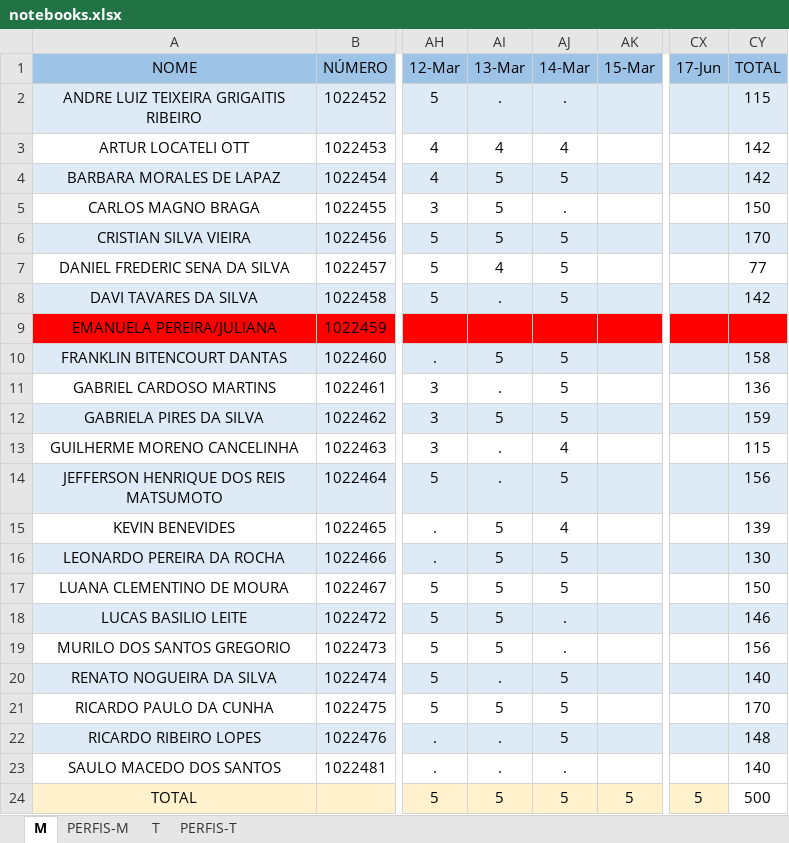
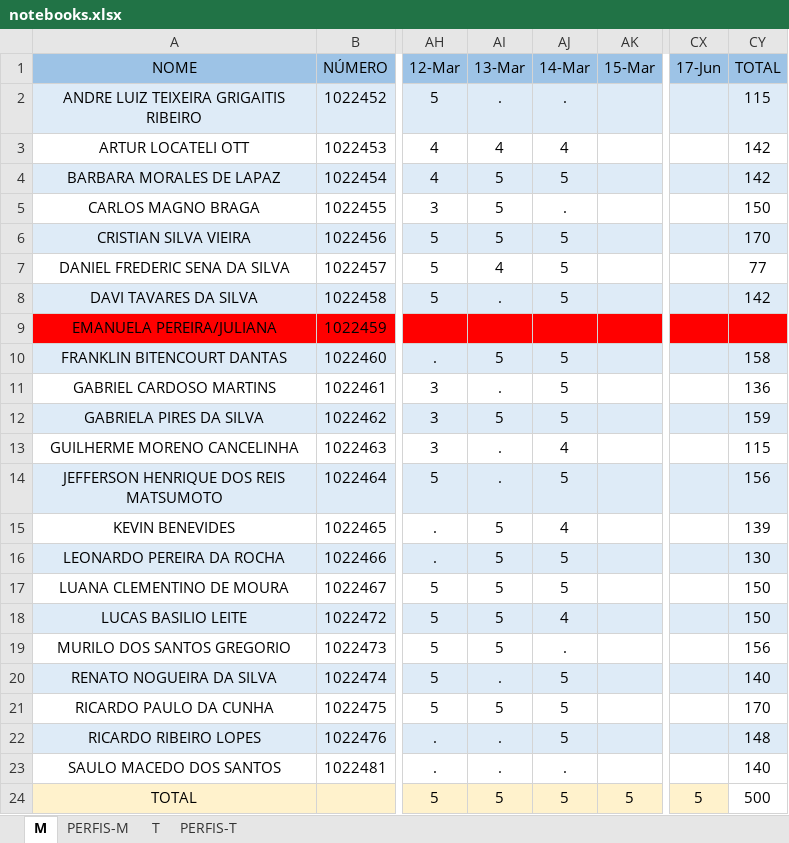
Before and after one commit to hstrada/senai-desenvolvimento-1s2019, an Excel workbook: planejamento/notebooks.xlsx, sheet M, drawn as a sheet; only a part is shown, gaps mark what is left out; values as stored, in another font and other column widths than the file's, no borders; the diff names each change by its address in the sheet, - before the commit and + after, or states it on an @@ line.

```diff
--- a/planejamento/notebooks.xlsx (sheet M)
+++ b/planejamento/notebooks.xlsx (sheet M)
-AJ18 (14-Mar): .
+AJ18 (14-Mar): 4
-CY18 (TOTAL): 146
+CY18 (TOTAL): 150
```
Also changed, not shown: sheet T, 7 other files.
